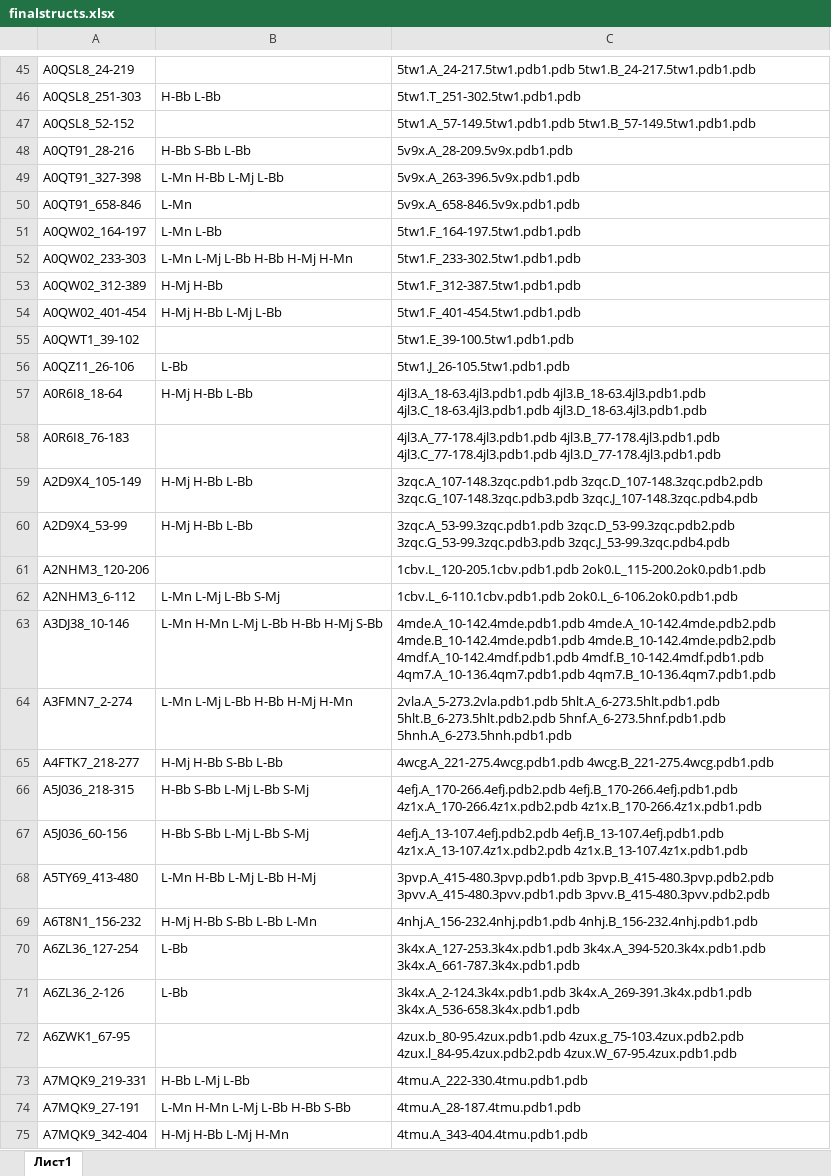
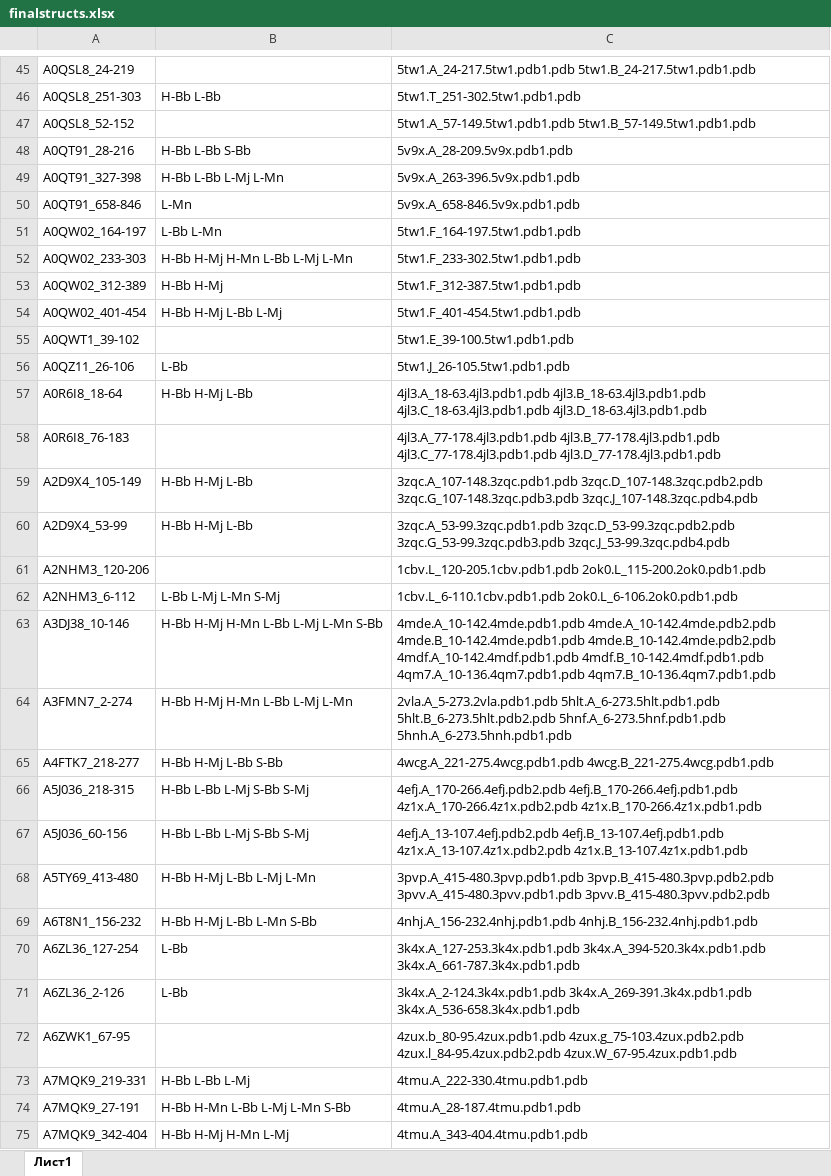
Before and after one commit to nooroka/NPIDB_new2, an Excel workbook: finalstructs.xlsx, sheet Лист1, drawn as a sheet; only a part is shown, gaps mark what is left out; values as stored, in another font and other column widths than the file's, no borders; the diff covers the shown part only; the diff names each change by its address in the sheet, - before the commit and + after, or states it on an @@ line.

Commit message:
Add files via upload

```diff
--- a/finalstructs.xlsx (sheet Лист1)
+++ b/finalstructs.xlsx (sheet Лист1)
-B48: H-Bb S-Bb L-Bb
+B48: H-Bb L-Bb S-Bb
-B49: L-Mn H-Bb L-Mj L-Bb
+B49: H-Bb L-Bb L-Mj L-Mn
-B51: L-Mn L-Bb
+B51: L-Bb L-Mn
-B52: L-Mn L-Mj L-Bb H-Bb H-Mj H-Mn
+B52: H-Bb H-Mj H-Mn L-Bb L-Mj L-Mn
-B53: H-Mj H-Bb
+B53: H-Bb H-Mj
-B54: H-Mj H-Bb L-Mj L-Bb
+B54: H-Bb H-Mj L-Bb L-Mj
-B57: H-Mj H-Bb L-Bb
+B57: H-Bb H-Mj L-Bb
-B59:B60: H-Mj H-Bb L-Bb
+B59:B60: H-Bb H-Mj L-Bb
-B62: L-Mn L-Mj L-Bb S-Mj
+B62: L-Bb L-Mj L-Mn S-Mj
-B63: L-Mn H-Mn L-Mj L-Bb H-Bb H-Mj S-Bb
+B63: H-Bb H-Mj H-Mn L-Bb L-Mj L-Mn S-Bb
-B64: L-Mn L-Mj L-Bb H-Bb H-Mj H-Mn
+B64: H-Bb H-Mj H-Mn L-Bb L-Mj L-Mn
-B65: H-Mj H-Bb S-Bb L-Bb
+B65: H-Bb H-Mj L-Bb S-Bb
-B66:B67: H-Bb S-Bb L-Mj L-Bb S-Mj
+B66:B67: H-Bb L-Bb L-Mj S-Bb S-Mj
-B68: L-Mn H-Bb L-Mj L-Bb H-Mj
+B68: H-Bb H-Mj L-Bb L-Mj L-Mn
-B69: H-Mj H-Bb S-Bb L-Bb L-Mn
+B69: H-Bb H-Mj L-Bb L-Mn S-Bb
-B73: H-Bb L-Mj L-Bb
+B73: H-Bb L-Bb L-Mj
-B74: L-Mn H-Mn L-Mj L-Bb H-Bb S-Bb
+B74: H-Bb H-Mn L-Bb L-Mj L-Mn S-Bb
-B75: H-Mj H-Bb L-Mj H-Mn
+B75: H-Bb H-Mj H-Mn L-Mj
```
Also changed, not shown: 1658 edited cells elsewhere in this sheet.
